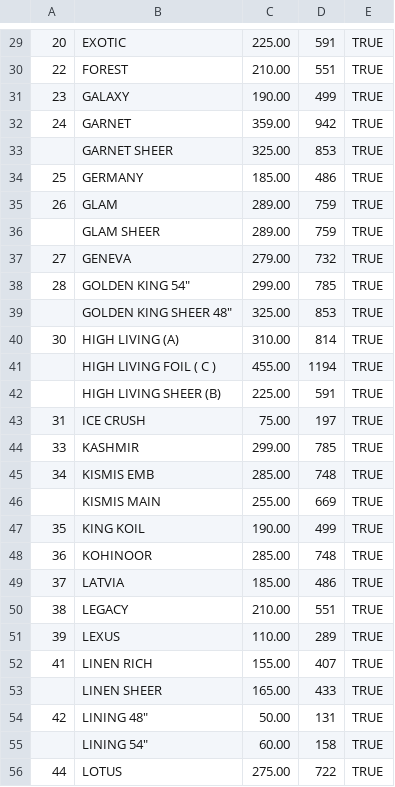
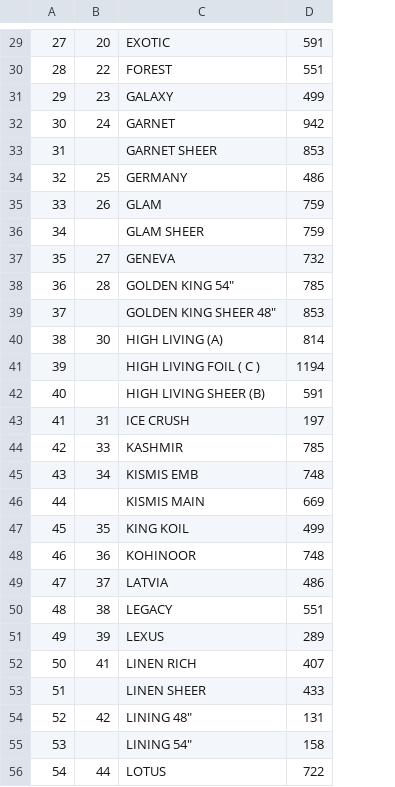
Before and after one commit to kunalQD/pricelist_reader, a CSV file: Pricelist - New - BALAJI DECOR.csv, drawn as a sheet; only a part is shown, gaps mark what is left out; removed rows and columns are numbered as before the commit, all else as after; the diff covers the shown part only; the diff names each change by its address in the sheet, - before the commit and + after, or states it on an @@ line.

```diff
--- a/Pricelist - New - BALAJI DECOR.csv
+++ b/Pricelist - New - BALAJI DECOR.csv
+column B, rows 29-56: 20 | 22 | 23 | 24 |  | 25 | 26 |  | 27 | 28 |  | 30 |  |  | 31 | 33 | 34 |  | 35 | 36 | 37 | 38 | 39 | 41 |  | 42 |  | 44
-column C, rows 29-56: 225.00 | 210.00 | 190.00 | 359.00 | 325.00 | 185.00 | 289.00 | 289.00 | 279.00 | 299.00 | 325.00 | 310.00 | 455.00 | 225.00 | 75.00 | 299.00 | 285.00 | 255.00 | 190.00 | 285.00 | 185.00 | 210.00 | 110.00 | 155.00 | 165.00 | 50.00 | 60.00 | 275.00
-column E, rows 29-56: all TRUE
-A29: 20
+A29: 27
-A30: 22
+A30: 28
-A31: 23
+A31: 29
-A32: 24
+A32: 30
-A33: (empty)
+A33: 31
-A34: 25
+A34: 32
-A35: 26
+A35: 33
-A36: (empty)
+A36: 34
-A37: 27
+A37: 35
-A38: 28
+A38: 36
-A39: (empty)
+A39: 37
-A40: 30
+A40: 38
-A41: (empty)
+A41: 39
-A42: (empty)
+A42: 40
-A43: 31
+A43: 41
-A44: 33
+A44: 42
-A45: 34
+A45: 43
-A46: (empty)
+A46: 44
-A47: 35
+A47: 45
-A48: 36
+A48: 46
-A49: 37
+A49: 47
-A50: 38
+A50: 48
-A51: 39
+A51: 49
-A52: 41
+A52: 50
-A53: (empty)
+A53: 51
-A54: 42
+A54: 52
-A55: (empty)
+A55: 53
-A56: 44
+A56: 54
```
Also changed, not shown: 1 added row, 1 removed row and 63 edited cells elsewhere in this file, Pricelist - New - D3.csv, Pricelist - New - DDECOR.csv, 7 other files.
